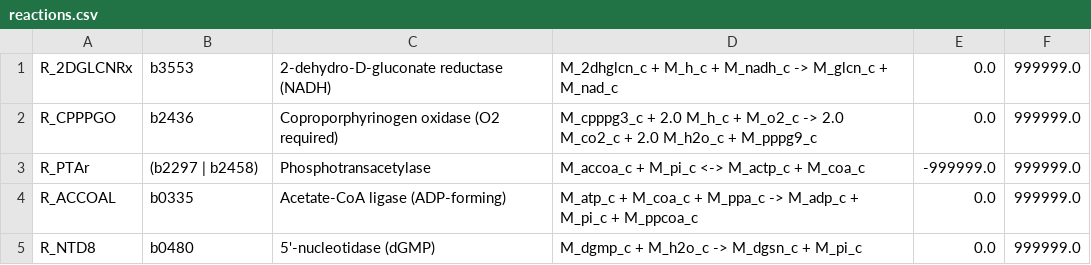
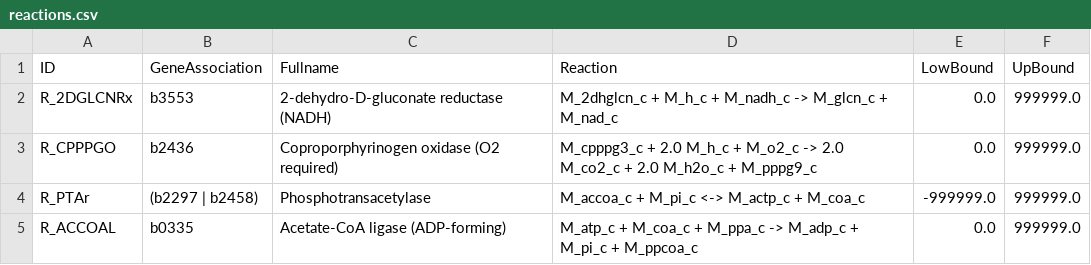
Before and after one commit to kthuillier/regulated-metabolic-models, a CSV file: escherichia_coli/large-scale/model/csv/reactions.csv, drawn as a sheet; only a part is shown; the shorter side is filled out with more unchanged rows; the diff names each change by its address in the sheet, - before the commit and + after, or states it on an @@ line.

```diff
--- a/escherichia_coli/large-scale/model/csv/reactions.csv
+++ b/escherichia_coli/large-scale/model/csv/reactions.csv
+row 1: ID | GeneAssociation | Fullname | Reaction | LowBound | UpBound
```
Also changed, not shown: escherichia_coli/core-carbon/model/csv/metabolites.csv, escherichia_coli/large-scale/model/csv/metabolites.csv, 31 other files.
